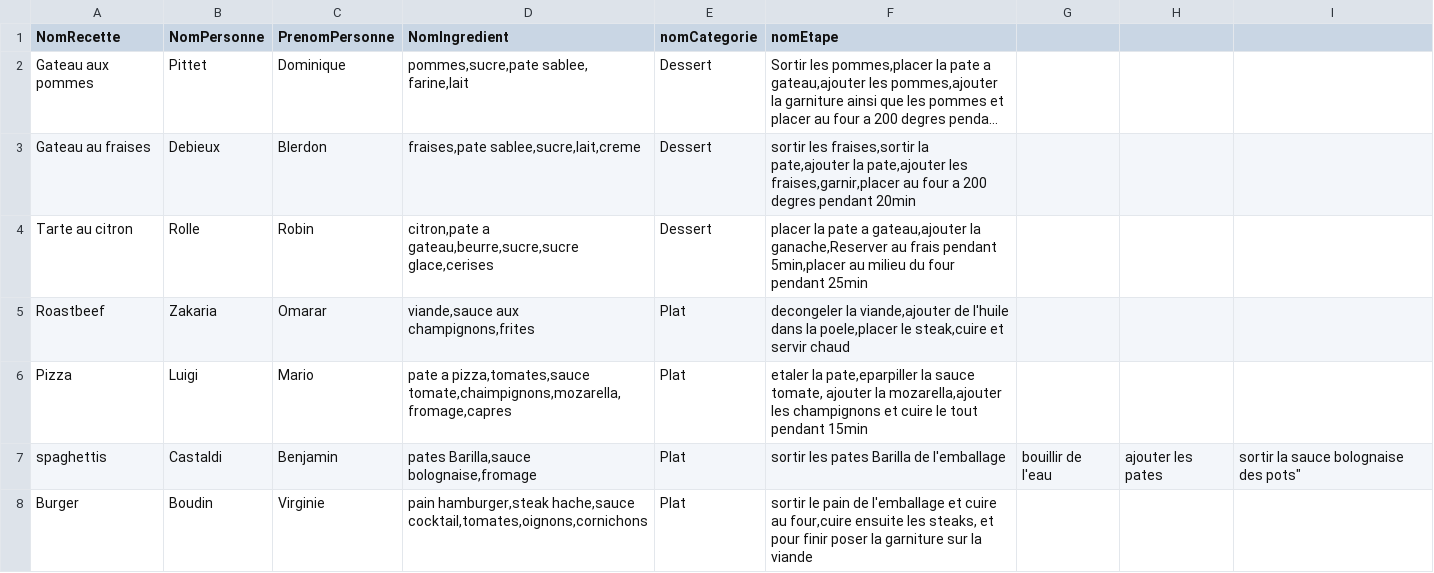
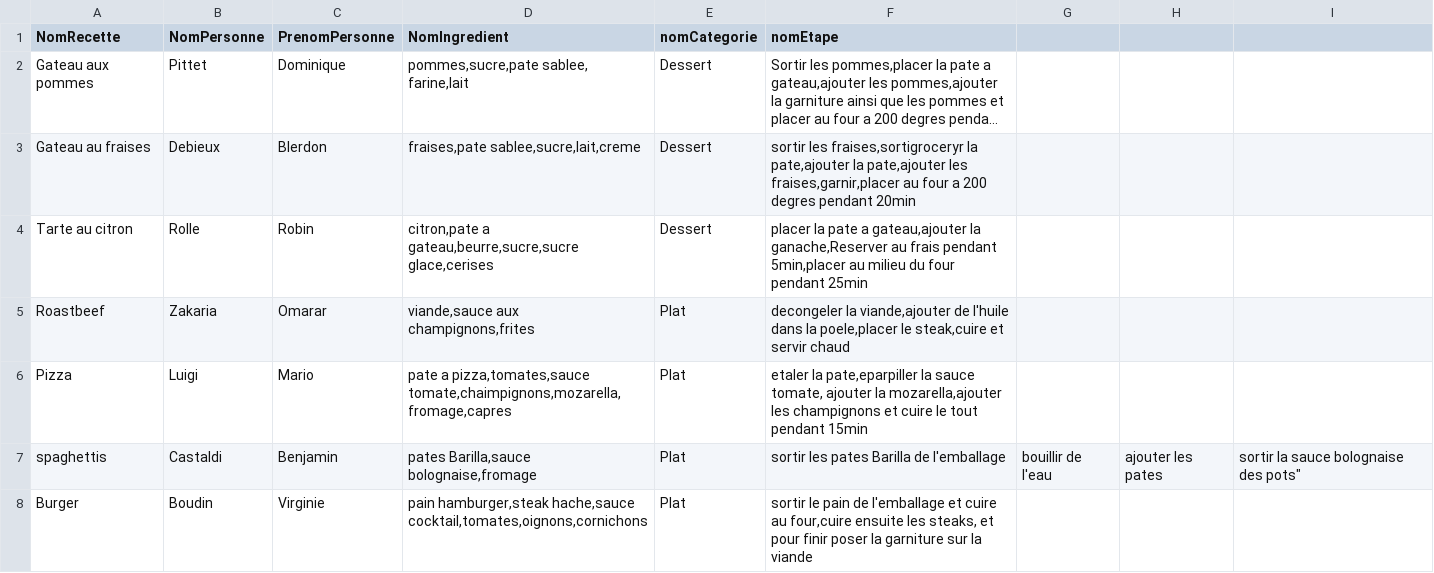
Before and after one commit to Zakaria08/EasyCook, a CSV file: data/EasyCook.csv (was data/EasyCook (1).csv), drawn as a sheet; only a part is shown; long unchanged cells end in …; the diff names each change by its address in the sheet, - before the commit and + after, or states it on an @@ line.

```diff
--- a/data/EasyCook (1).csv
+++ b/data/EasyCook.csv
-F3 (nomEtape): sortir les fraises,sortir la pate,ajouter…
+F3 (nomEtape): sortir les fraises,sortigroceryr la pate,ajouter…
```
Also changed, not shown: 14 other files.
